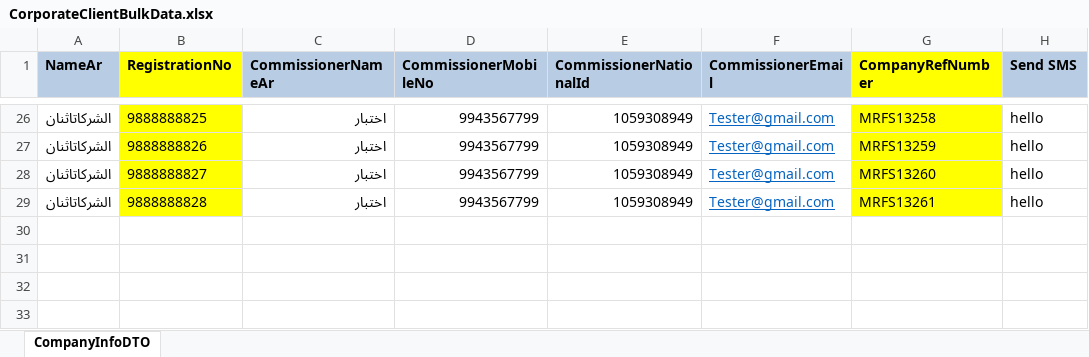
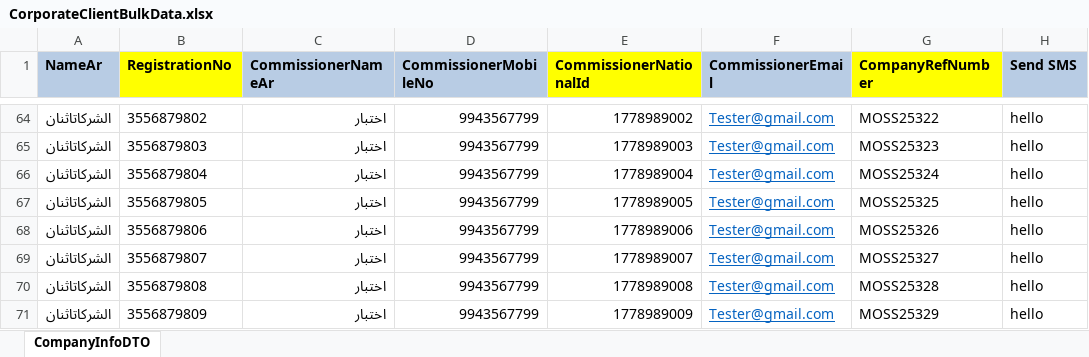
Before and after one commit to azmqalabsrepo/LatestEdaatWebAutomation, an Excel workbook: SeleniumGrid/attachment/CorporateClientBulkData.xlsx, sheet CompanyInfoDTO, drawn as a sheet; only a part is shown, gaps mark what is left out; values as stored, in another font and other column widths than the file's, no borders; addresses are those after the commit; the diff covers the shown part only; the diff names each change by its address in the sheet, - before the commit and + after, or states it on an @@ line.

```diff
--- a/SeleniumGrid/attachment/CorporateClientBulkData.xlsx (sheet CompanyInfoDTO)
+++ b/SeleniumGrid/attachment/CorporateClientBulkData.xlsx (sheet CompanyInfoDTO)
-E1 fill: #B8CCE4
+E1 fill: #FFFF00
-B64:B66 fill: #FFFF00
+B64:B66 fill: none
-B64 (RegistrationNo): 9888888825
+B64 (RegistrationNo): 3556879802
-E64 (CommissionerNationalId): 1059308949
+E64 (CommissionerNationalId): 1778989002
-G64:G66 fill: #FFFF00
+G64:G66 fill: none
-G64 (CompanyRefNumber): MRFS13258
+G64 (CompanyRefNumber): MOSS25322
-B65 (RegistrationNo): 9888888826
+B65 (RegistrationNo): 3556879803
-E65 (CommissionerNationalId): 1059308949
+E65 (CommissionerNationalId): 1778989003
-G65 (CompanyRefNumber): MRFS13259
+G65 (CompanyRefNumber): MOSS25323
-B66 (RegistrationNo): 9888888827
+B66 (RegistrationNo): 3556879804
-E66 (CommissionerNationalId): 1059308949
+E66 (CommissionerNationalId): 1778989004
-G66 (CompanyRefNumber): MRFS13260
+G66 (CompanyRefNumber): MOSS25324
+row 67: الشركاتاثنان | 3556879805 | اختبار | 9943567799 | 1778989005 | Tester@gmail.com | MOSS25325 | hello
-B68 (RegistrationNo): 9888888828
+B68 (RegistrationNo): 3556879806
-B68 fill: #FFFF00
+B68 fill: none
-E68 (CommissionerNationalId): 1059308949
+E68 (CommissionerNationalId): 1778989006
-G68 (CompanyRefNumber): MRFS13261
+G68 (CompanyRefNumber): MOSS25326
-G68 fill: #FFFF00
+G68 fill: none
+row 69: الشركاتاثنان | 3556879807 | اختبار | 9943567799 | 1778989007 | Tester@gmail.com | MOSS25327 | hello
+row 70: الشركاتاثنان | 3556879808 | اختبار | 9943567799 | 1778989008 | Tester@gmail.com | MOSS25328 | hello
+row 71: الشركاتاثنان | 3556879809 | اختبار | 9943567799 | 1778989009 | Tester@gmail.com | MOSS25329 | hello
```
Also changed, not shown: 38 added rows, 38 edited cells and cell formats elsewhere in this sheet, SeleniumGrid/attachment/BulkData.xlsx, 7 other files.
